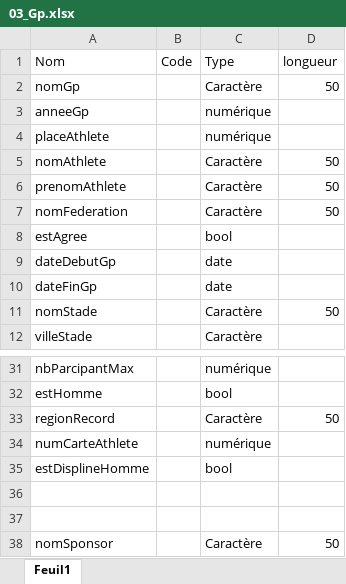
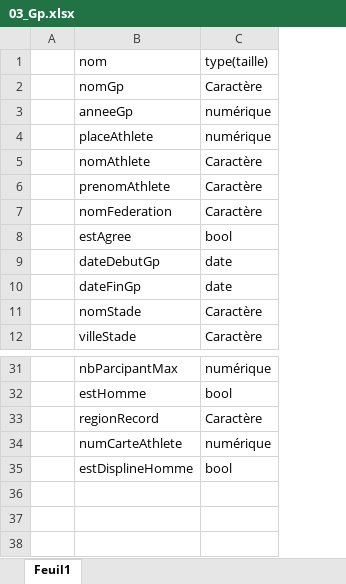
Before and after one commit to Dquatre/CDA, an Excel workbook: Exo/ExoSql/DicoDonnées/03_Gp.xlsx, sheet Feuil1, drawn as a sheet; only a part is shown, gaps mark what is left out; values as stored, in another font and other column widths than the file's, no cell formats; removed rows and columns are numbered as before the commit, all else as after; the diff names each change by its address in the sheet, - before the commit and + after, or states it on an @@ line.

```diff
--- a/Exo/ExoSql/DicoDonnées/03_Gp.xlsx (sheet Feuil1)
+++ b/Exo/ExoSql/DicoDonnées/03_Gp.xlsx (sheet Feuil1)
+column A, empty
-column B, empty
-column D, rows 2-11: 50 |  |  | 50 | 50 | 50 |  |  |  | 50; row 33: 50
-row 1: Nom | Code | Type | longueur
+row 1:  | nom | type(taille)
-row 36: (empty)
-row 37: (empty)
-row 38: nomSponsor |  | Caractère | 50
```
Also changed, not shown: cell formats, 30 other files.
